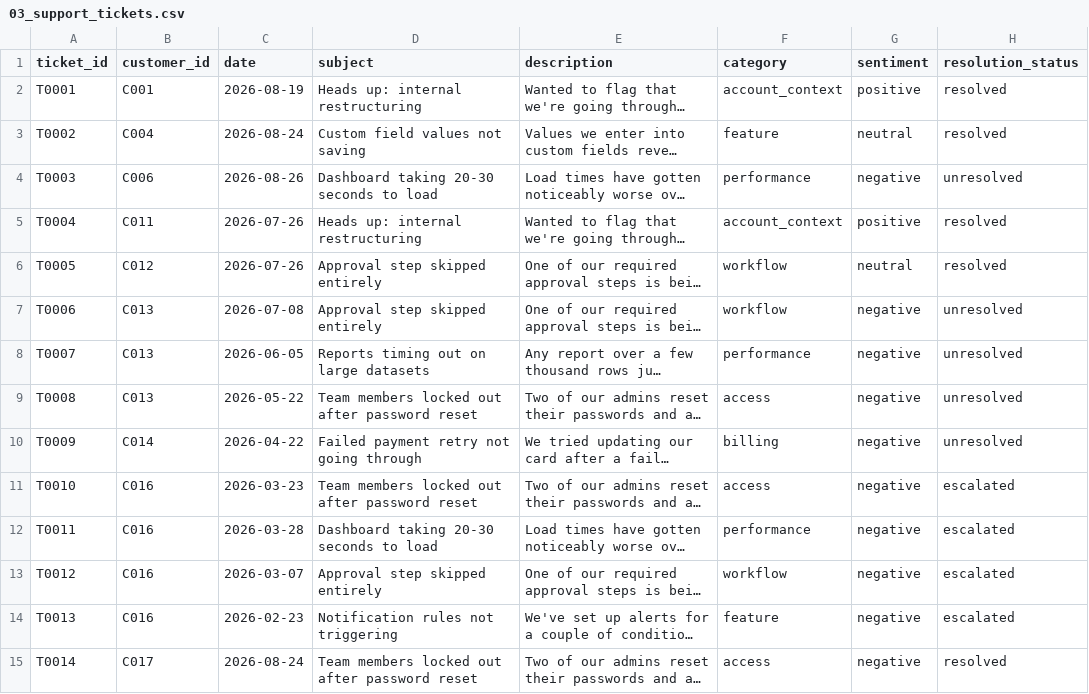
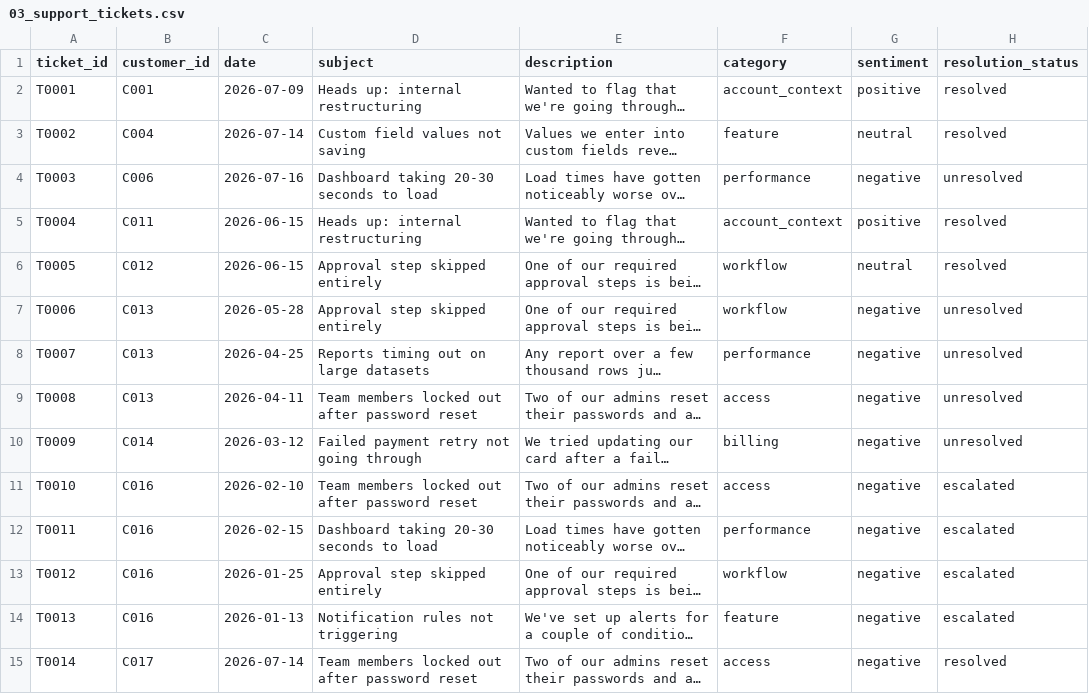
Before and after one commit to vartika7/churn-rescue-agent, a CSV file: supabase/seed/03_support_tickets.csv, drawn as a sheet; only a part is shown; long unchanged cells end in …; the diff covers the shown part only; the diff names each change by its address in the sheet, - before the commit and + after, or states it on an @@ line.

```diff
--- a/supabase/seed/03_support_tickets.csv
+++ b/supabase/seed/03_support_tickets.csv
-C2 (date): 2026-08-19
+C2 (date): 2026-07-09
-C3 (date): 2026-08-24
+C3 (date): 2026-07-14
-C4 (date): 2026-08-26
+C4 (date): 2026-07-16
-C5:C6 (date): 2026-07-26
+C5:C6 (date): 2026-06-15
-C7 (date): 2026-07-08
+C7 (date): 2026-05-28
-C8 (date): 2026-06-05
+C8 (date): 2026-04-25
-C9 (date): 2026-05-22
+C9 (date): 2026-04-11
-C10 (date): 2026-04-22
+C10 (date): 2026-03-12
-C11 (date): 2026-03-23
+C11 (date): 2026-02-10
-C12 (date): 2026-03-28
+C12 (date): 2026-02-15
-C13 (date): 2026-03-07
+C13 (date): 2026-01-25
-C14 (date): 2026-02-23
+C14 (date): 2026-01-13
-C15 (date): 2026-08-24
+C15 (date): 2026-07-14
```
Also changed, not shown: 29 edited cells elsewhere in this file, supabase/seed/01_customers.csv, supabase/seed/02_usage_daily.csv, 6 other files.
